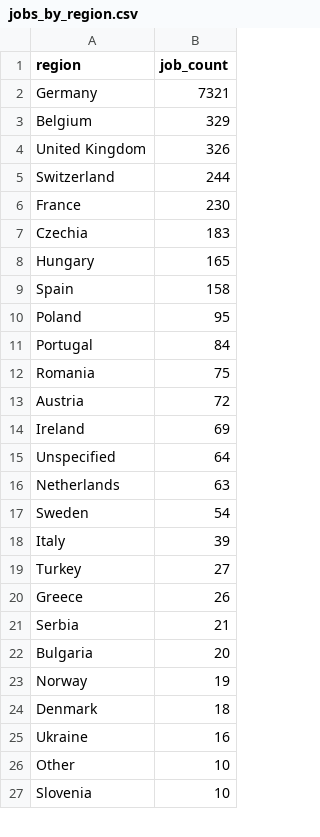
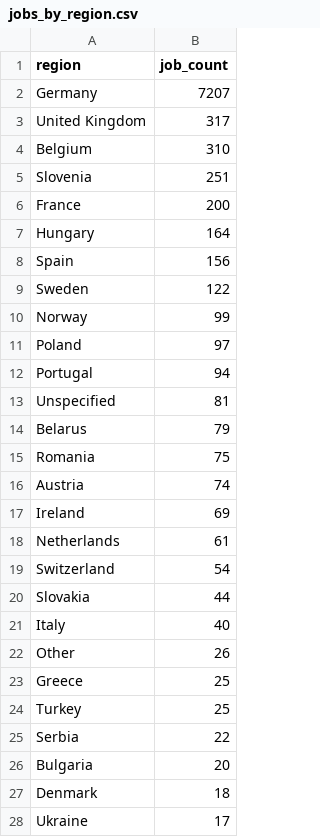
Before and after one commit to ritesh8303/dataforge, a CSV file: data/gold/jobs_by_region.csv, drawn as a sheet; only a part is shown; the diff covers the shown part only.

```diff
--- a/data/gold/jobs_by_region.csv
+++ b/data/gold/jobs_by_region.csv
@@ -1,27 +1,28 @@
 region,job_count
-Germany,7321
-Belgium,329
-United Kingdom,326
-Switzerland,244
-France,230
-Czechia,183
-Hungary,165
-Spain,158
-Poland,95
-Portugal,84
+Germany,7207
+United Kingdom,317
+Belgium,310
+Slovenia,251
+France,200
+Hungary,164
+Spain,156
+Sweden,122
+Norway,99
+Poland,97
+Portugal,94
+Unspecified,81
+Belarus,79
 Romania,75
-Austria,72
+Austria,74
 Ireland,69
-Unspecified,64
-Netherlands,63
-Sweden,54
-Italy,39
-Turkey,27
-Greece,26
-Serbia,21
+Netherlands,61
+Switzerland,54
+Slovakia,44
+Italy,40
+Other,26
+Greece,25
+Turkey,25
+Serbia,22
 Bulgaria,20
-Norway,19
 Denmark,18
-Ukraine,16
-Other,10
-Slovenia,10
+Ukraine,17
```
Also changed, not shown: 2 added rows, 1 removed row, 1 moved row and 1 edited cell elsewhere in this file, data/gold/jobs_trend.csv, data/gold/top_companies.csv, 10 other files.
